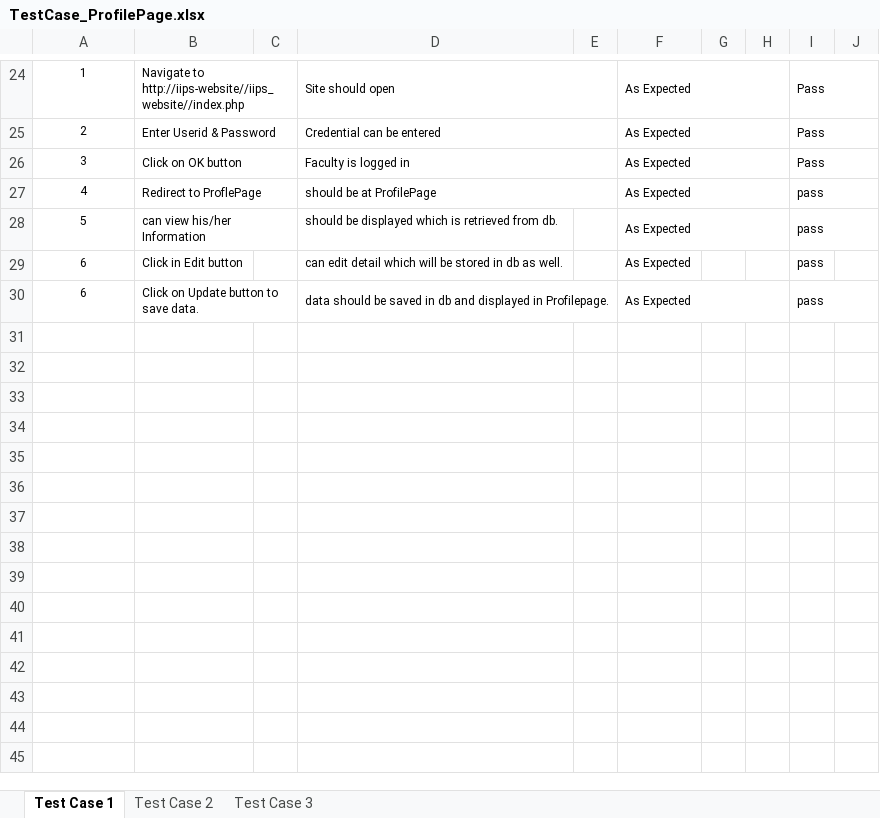
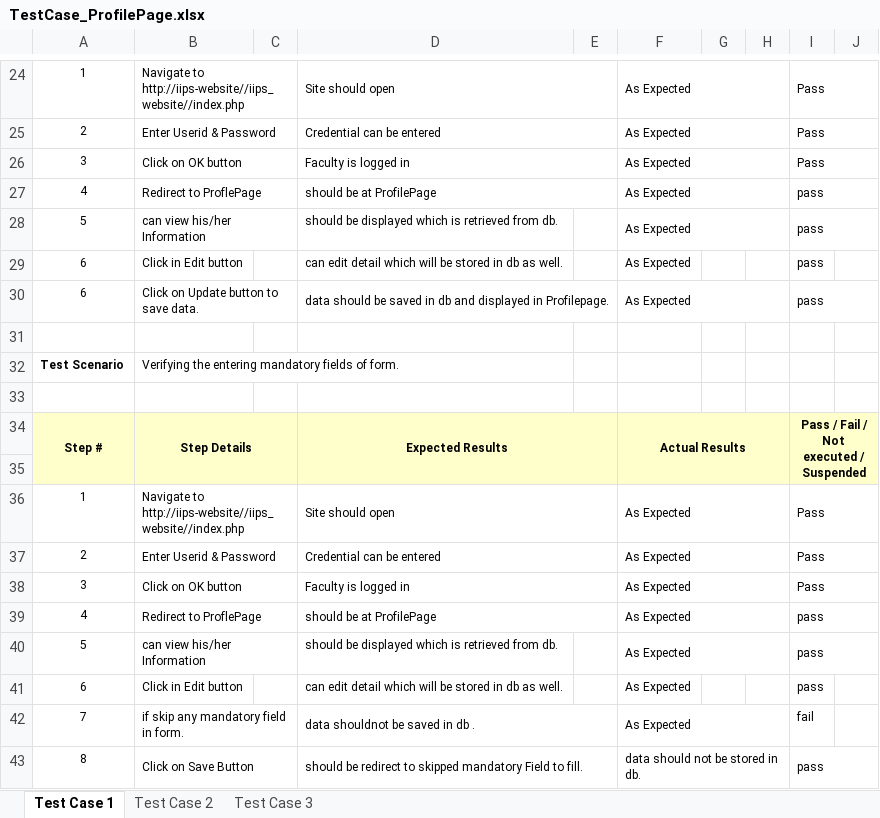
Before and after one commit to dc-iips/iips-website, an Excel workbook: iips_website/pbas_testcases/TestCase_ProfilePage.xlsx, sheet Test Case 1, drawn as a sheet; only a part is shown, gaps mark what is left out; values as stored, in another font and other column widths than the file's, no borders; the diff names each change by its address in the sheet, - before the commit and + after, or states it on an @@ line.

```diff
--- a/iips_website/pbas_testcases/TestCase_ProfilePage.xlsx (sheet Test Case 1)
+++ b/iips_website/pbas_testcases/TestCase_ProfilePage.xlsx (sheet Test Case 1)
+row 31: (empty)
+row 32: Test Scenario | Verifying the entering mandatory fields of form.
+row 33: (empty)
+row 34: Step # | Step Details |  | Expected Results |  | Actual Results |  |  | Pass / Fail / Not executed / Suspended
+row 35: (empty)
+row 36: 1 | Navigate to http://iips-website//iips_website//index.php |  | Site should open |  | As Expected |  |  | Pass
+row 37: 2 | Enter Userid & Password |  | Credential can be entered |  | As Expected |  |  | Pass
+row 38: 3 | Click on OK button |  | Faculty is logged in |  | As Expected |  |  | Pass
+row 39: 4 | Redirect to ProflePage |  | should be at ProfilePage |  | As Expected |  |  | pass
+row 40: 5 | can view his/her Information |  | should be displayed which is retrieved from db. |  | As Expected |  |  | pass
+row 41: 6 | Click in Edit button |  | can edit detail which will be stored in db as well. |  | As Expected |  |  | pass
+row 42: 7 | if skip any mandatory field in form. |  | data shouldnot be saved in db . |  | As Expected |  |  | fail
+row 43: 8 | Click on Save Button |  | should be redirect to skipped mandatory Field to fill. |  | data should not be stored in db. |  |  | pass
```
Also changed, not shown: 13 other files.
